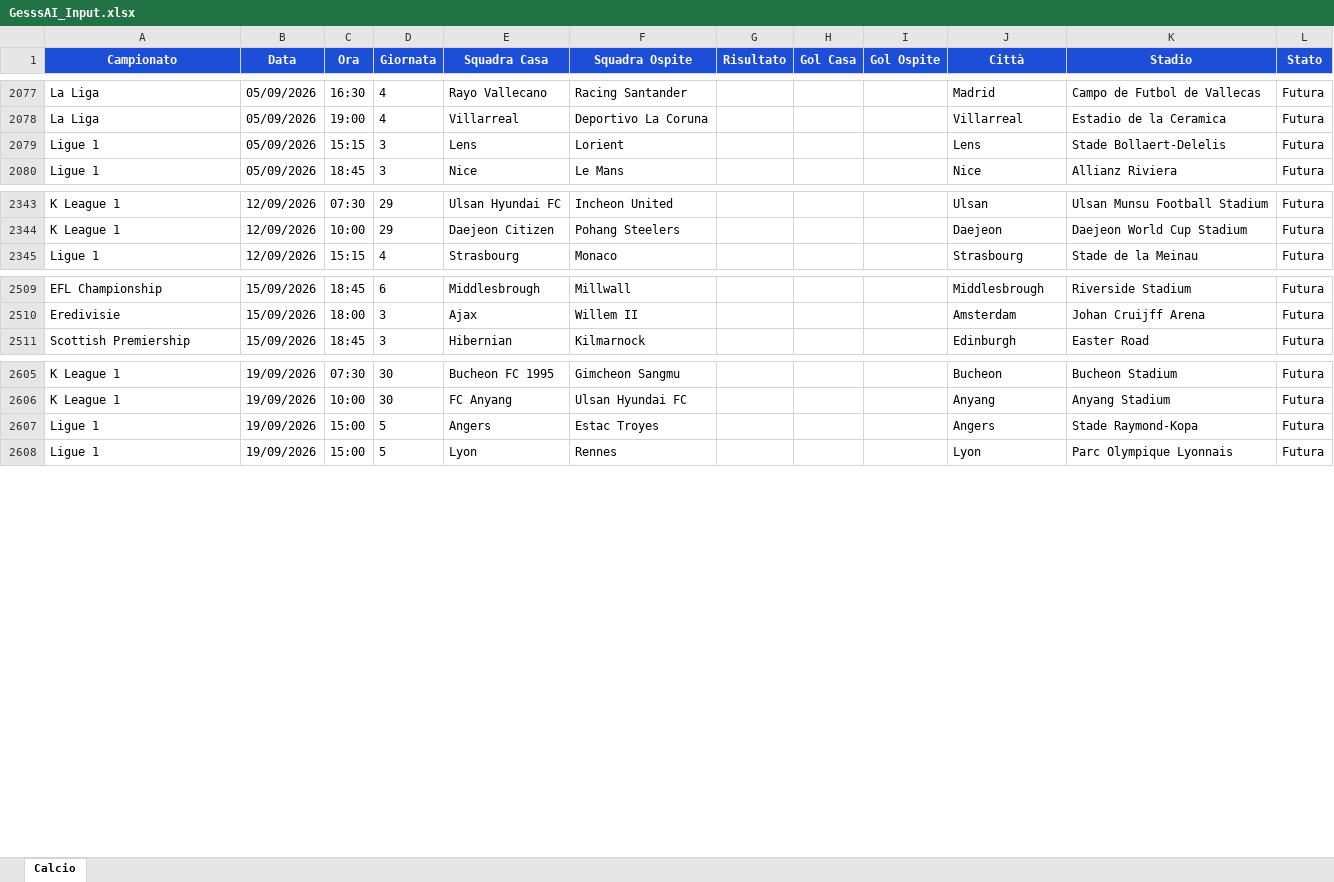
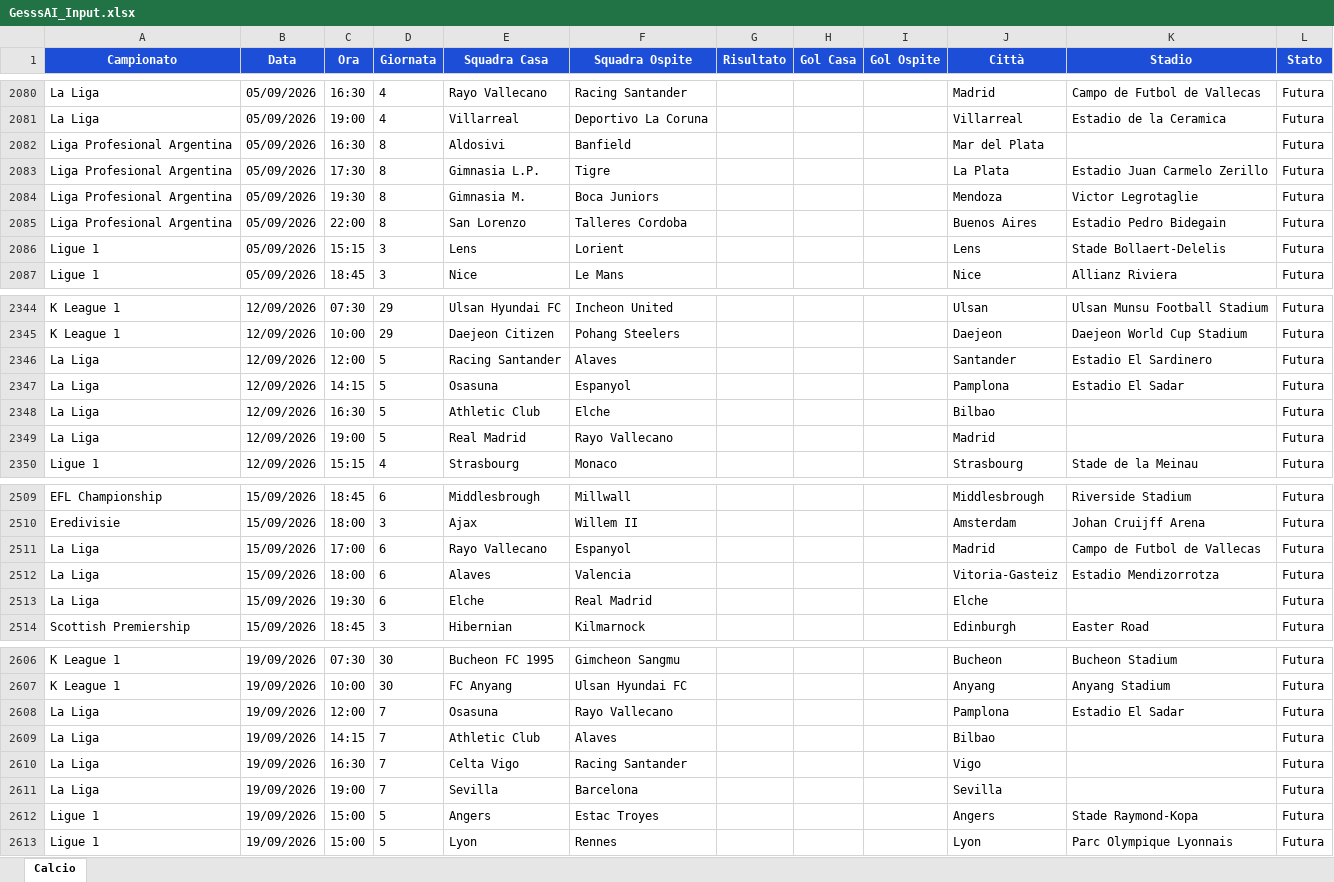
Before and after one commit to Gesss26/GesssAI-Pro---Auto, an Excel workbook: excel/GesssAI_Input.xlsx, sheet Calcio, drawn as a sheet; only a part is shown, gaps mark what is left out; values as stored, in another font and other column widths than the file's, no borders; the diff covers the shown part only; the diff names each change by its address in the sheet, - before the commit and + after, or states it on an @@ line.

```diff
--- a/excel/GesssAI_Input.xlsx (sheet Calcio)
+++ b/excel/GesssAI_Input.xlsx (sheet Calcio)
+row 2082: Liga Profesional Argentina | 05/09/2026 | 16:30 | 8 | Aldosivi | Banfield |  |  |  | Mar del Plata |  | Futura
+row 2083: Liga Profesional Argentina | 05/09/2026 | 17:30 | 8 | Gimnasia L.P. | Tigre |  |  |  | La Plata | Estadio Juan Carmelo Zerillo | Futura
+row 2084: Liga Profesional Argentina | 05/09/2026 | 19:30 | 8 | Gimnasia M. | Boca Juniors |  |  |  | Mendoza | Victor Legrotaglie | Futura
+row 2085: Liga Profesional Argentina | 05/09/2026 | 22:00 | 8 | San Lorenzo | Talleres Cordoba |  |  |  | Buenos Aires | Estadio Pedro Bidegain | Futura
+row 2346: La Liga | 12/09/2026 | 12:00 | 5 | Racing Santander | Alaves |  |  |  | Santander | Estadio El Sardinero | Futura
+row 2347: La Liga | 12/09/2026 | 14:15 | 5 | Osasuna | Espanyol |  |  |  | Pamplona | Estadio El Sadar | Futura
+row 2348: La Liga | 12/09/2026 | 16:30 | 5 | Athletic Club | Elche |  |  |  | Bilbao |  | Futura
+row 2349: La Liga | 12/09/2026 | 19:00 | 5 | Real Madrid | Rayo Vallecano |  |  |  | Madrid |  | Futura
+row 2511: La Liga | 15/09/2026 | 17:00 | 6 | Rayo Vallecano | Espanyol |  |  |  | Madrid | Campo de Futbol de Vallecas | Futura
+row 2512: La Liga | 15/09/2026 | 18:00 | 6 | Alaves | Valencia |  |  |  | Vitoria-Gasteiz | Estadio Mendizorrotza | Futura
+row 2513: La Liga | 15/09/2026 | 19:30 | 6 | Elche | Real Madrid |  |  |  | Elche |  | Futura
+row 2608: La Liga | 19/09/2026 | 12:00 | 7 | Osasuna | Rayo Vallecano |  |  |  | Pamplona | Estadio El Sadar | Futura
+row 2609: La Liga | 19/09/2026 | 14:15 | 7 | Athletic Club | Alaves |  |  |  | Bilbao |  | Futura
+row 2610: La Liga | 19/09/2026 | 16:30 | 7 | Celta Vigo | Racing Santander |  |  |  | Vigo |  | Futura
+row 2611: La Liga | 19/09/2026 | 19:00 | 7 | Sevilla | Barcelona |  |  |  | Sevilla |  | Futura
```
Also changed, not shown: 12 added rows, 27 removed rows and 29 edited cells elsewhere in this sheet, 2 other files.
